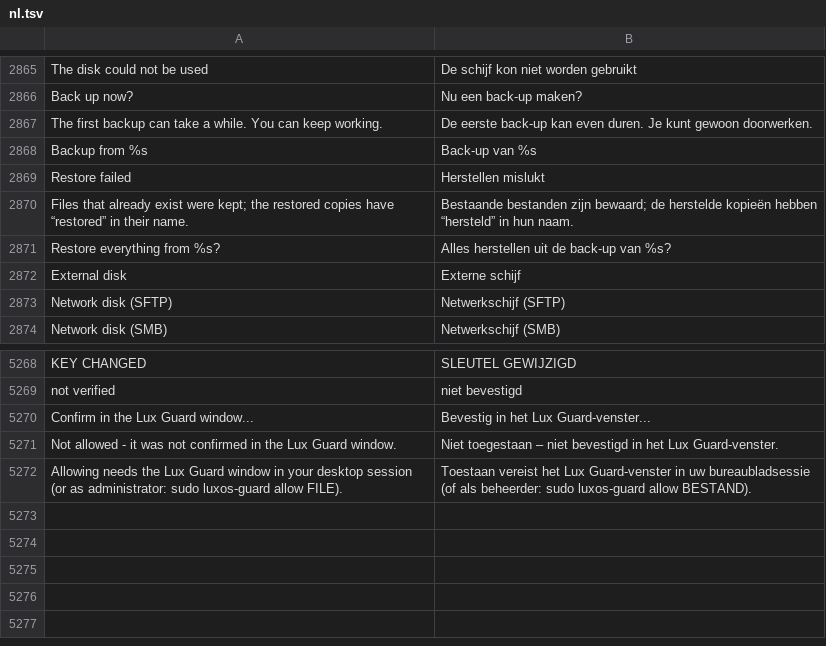
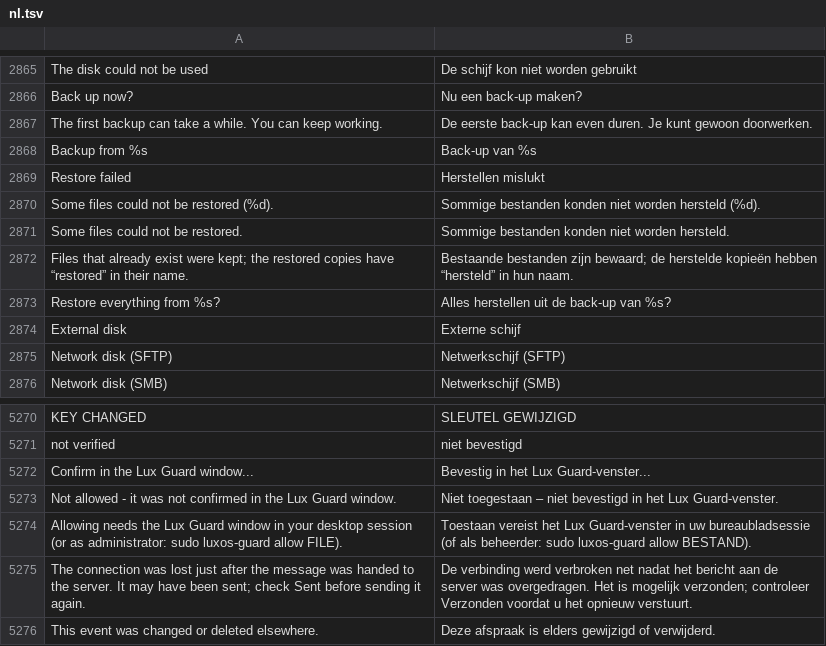
Before and after one commit to luxopes/LuxOS-Arch, a TSV file: packages/luxos-i18n/files/nl.tsv, drawn as a sheet; only a part is shown, gaps mark what is left out; the diff names each change by its address in the sheet, - before the commit and + after, or states it on an @@ line.

```diff
--- a/packages/luxos-i18n/files/nl.tsv
+++ b/packages/luxos-i18n/files/nl.tsv
+row 2870: Some files could not be restored (%d). | Sommige bestanden konden niet worden hersteld (%d).
+row 2871: Some files could not be restored. | Sommige bestanden konden niet worden hersteld.
+row 5275: The connection was lost just after the message was handed to the server. It may have been sent; check Sent before sending it again. | De verbinding werd verbroken net nadat het bericht aan de server was overgedragen. Het is mogelijk verzonden; controleer Verzonden voordat u het opnieuw verstuurt.
+row 5276: This event was changed or deleted elsewhere. | Deze afspraak is elders gewijzigd of verwijderd.
```
Also changed, not shown: packages/luxos-i18n/files/de.tsv, packages/luxos-i18n/files/fr.tsv, 48 other files.
